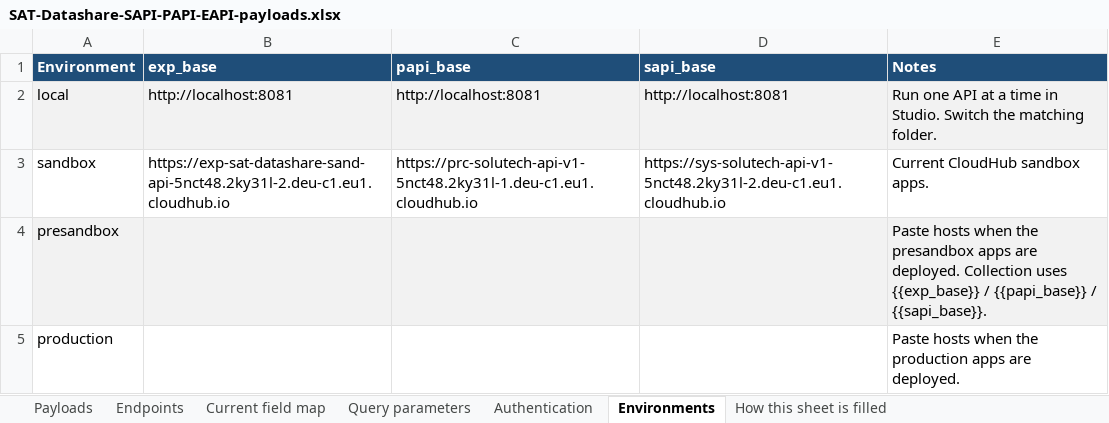
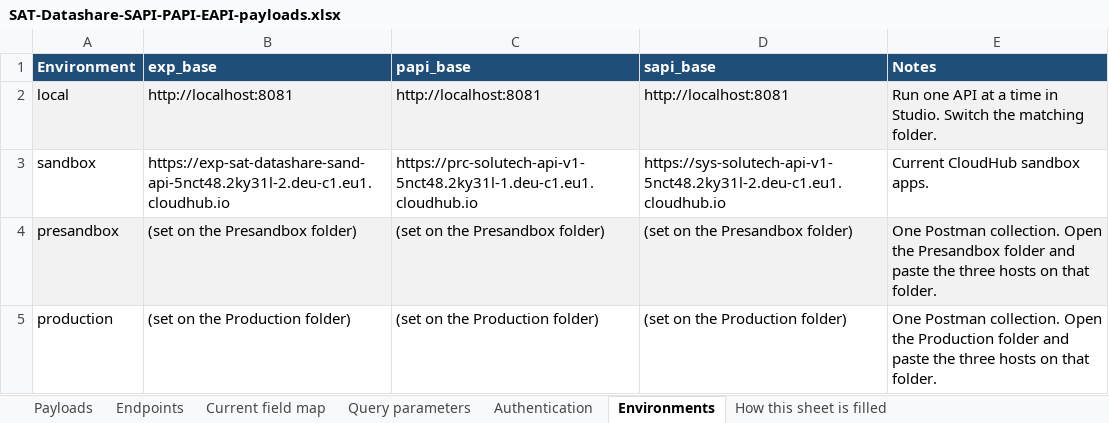
Before and after one commit to soniarun532-rgb/arun, an Excel workbook: mapping/SAT-Datashare-SAPI-PAPI-EAPI-payloads.xlsx, sheet Environments, drawn as a sheet; values as stored, in another font and other column widths than the file's, no borders; the diff names each change by its address in the sheet, - before the commit and + after, or states it on an @@ line.

```diff
--- a/mapping/SAT-Datashare-SAPI-PAPI-EAPI-payloads.xlsx (sheet Environments)
+++ b/mapping/SAT-Datashare-SAPI-PAPI-EAPI-payloads.xlsx (sheet Environments)
-B4 (exp_base): (empty)
+B4 (exp_base): (set on the Presandbox folder)
-C4 (papi_base): (empty)
+C4 (papi_base): (set on the Presandbox folder)
-D4 (sapi_base): (empty)
+D4 (sapi_base): (set on the Presandbox folder)
-E4 (Notes): Paste hosts when the presandbox apps are deployed. Collection uses {{exp_base}} / {{papi_base}} / {{sapi_base}}.
+E4 (Notes): One Postman collection. Open the Presandbox folder and paste the three hosts on that folder.
-B5 (exp_base): (empty)
+B5 (exp_base): (set on the Production folder)
-C5 (papi_base): (empty)
+C5 (papi_base): (set on the Production folder)
-D5 (sapi_base): (empty)
+D5 (sapi_base): (set on the Production folder)
-E5 (Notes): Paste hosts when the production apps are deployed.
+E5 (Notes): One Postman collection. Open the Production folder and paste the three hosts on that folder.
```
Also changed, not shown: sheet How this sheet is filled, postman/SAT-Datashare-SAPI-PAPI-EAPI-payloads (2) (1).xlsx, 7 other files.
